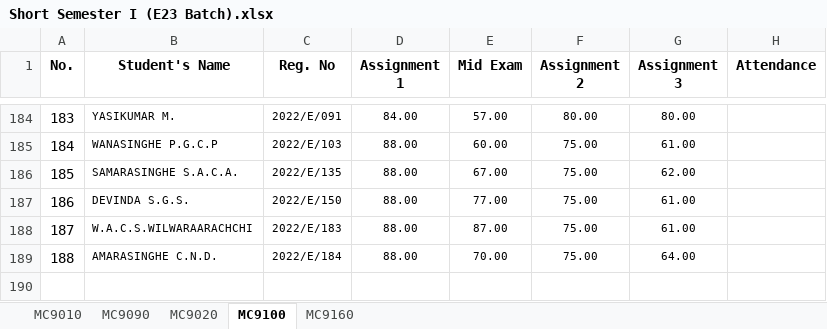
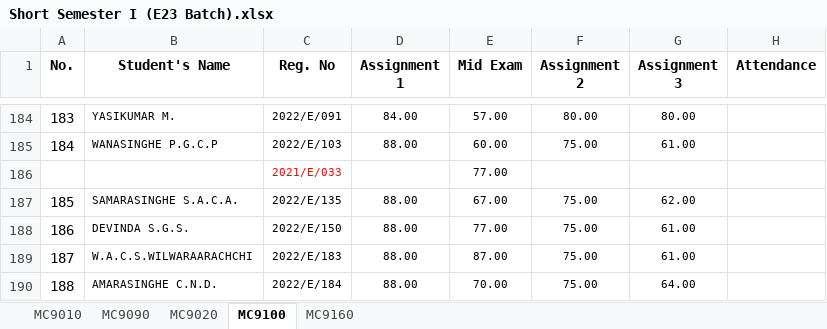
Before and after one commit to IDSFoE/MC3020_Attendance, an Excel workbook: Short Semester I (E23 Batch).xlsx, sheet MC9100, drawn as a sheet; only a part is shown, gaps mark what is left out; values as stored, in another font and other column widths than the file's, no borders; the diff names each change by its address in the sheet, - before the commit and + after, or states it on an @@ line.

Commit message:
Update Short Semester I (E23 Batch).xlsx

```diff
--- a/Short Semester I (E23 Batch).xlsx (sheet MC9100)
+++ b/Short Semester I (E23 Batch).xlsx (sheet MC9100)
+row 186:  |  | 2021/E/033 |  | 77.00
```
